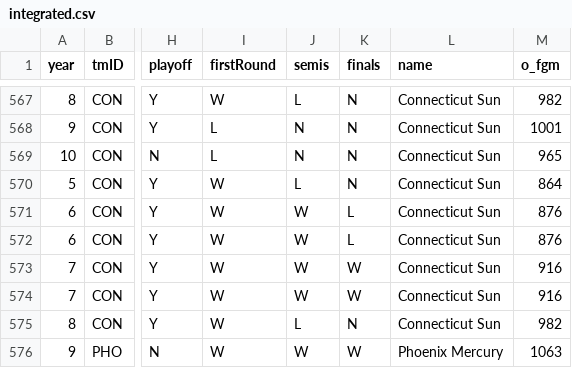
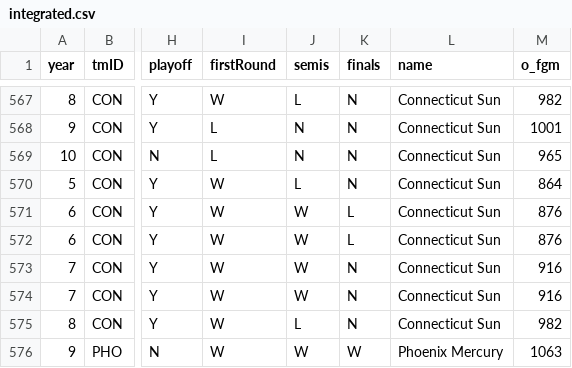
Before and after one commit to DanielRodrigues08/AC-FEUP, a CSV file: data/integrated.csv, drawn as a sheet; only a part is shown, gaps mark what is left out; the diff covers the shown part only; the diff names each change by its address in the sheet, - before the commit and + after, or states it on an @@ line.

```diff
--- a/data/integrated.csv
+++ b/data/integrated.csv
-K573:K574 (finals): W
+K573:K574 (finals): N
```
Also changed, not shown: 24 edited cells elsewhere in this file, data/clean/teams.csv, data/transformed.csv, 5 other files.
